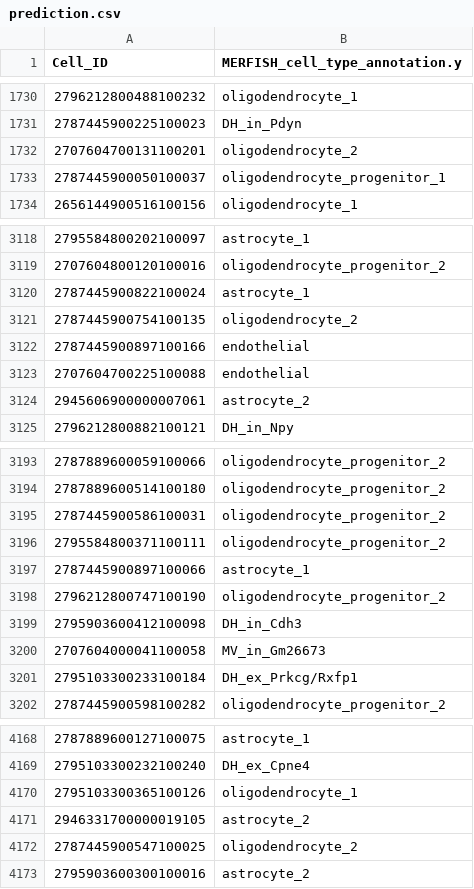
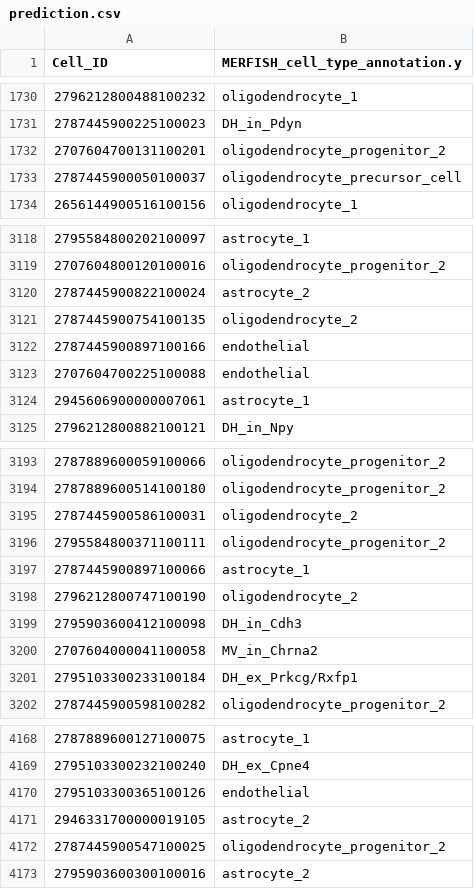
Before and after one commit to X0X0X00/Hackathon-Summer-2026, a CSV file: prediction/prediction.csv, drawn as a sheet; only a part is shown, gaps mark what is left out; the diff covers the shown part only.

```diff
--- a/prediction/prediction.csv
+++ b/prediction/prediction.csv
@@ -1731,4 +1731,4 @@ Cell_ID,MERFISH_cell_type_annotation.y
 2787445900225100023,DH_in_Pdyn
-2707604700131100201,oligodendrocyte_2
-2787445900050100037,oligodendrocyte_progenitor_1
+2707604700131100201,oligodendrocyte_progenitor_2
+2787445900050100037,oligodendrocyte_precursor_cell
 2656144900516100156,oligodendrocyte_1
@@ -3119,3 +3119,3 @@ Cell_ID,MERFISH_cell_type_annotation.y
 2707604800120100016,oligodendrocyte_progenitor_2
-2787445900822100024,astrocyte_1
+2787445900822100024,astrocyte_2
 2787445900754100135,oligodendrocyte_2
@@ -3123,3 +3123,3 @@ Cell_ID,MERFISH_cell_type_annotation.y
 2707604700225100088,endothelial
-2945606900000007061,astrocyte_2
+2945606900000007061,astrocyte_1
 2796212800882100121,DH_in_Npy
@@ -3194,8 +3194,8 @@ Cell_ID,MERFISH_cell_type_annotation.y
 2787889600514100180,oligodendrocyte_progenitor_2
-2787445900586100031,oligodendrocyte_progenitor_2
+2787445900586100031,oligodendrocyte_2
 2795584800371100111,oligodendrocyte_progenitor_2
 2787445900897100066,astrocyte_1
-2796212800747100190,oligodendrocyte_progenitor_2
+2796212800747100190,oligodendrocyte_2
 2795903600412100098,DH_in_Cdh3
-2707604000041100058,MV_in_Gm26673
+2707604000041100058,MV_in_Chrna2
 2795103300233100184,DH_ex_Prkcg/Rxfp1
@@ -4169,5 +4169,5 @@ Cell_ID,MERFISH_cell_type_annotation.y
 2795103300232100240,DH_ex_Cpne4
-2795103300365100126,oligodendrocyte_1
+2795103300365100126,endothelial
 2946331700000019105,astrocyte_2
-2787445900547100025,oligodendrocyte_2
+2787445900547100025,oligodendrocyte_progenitor_2
 2795903600300100016,astrocyte_2
```
Also changed, not shown: 46 edited cells elsewhere in this file.
